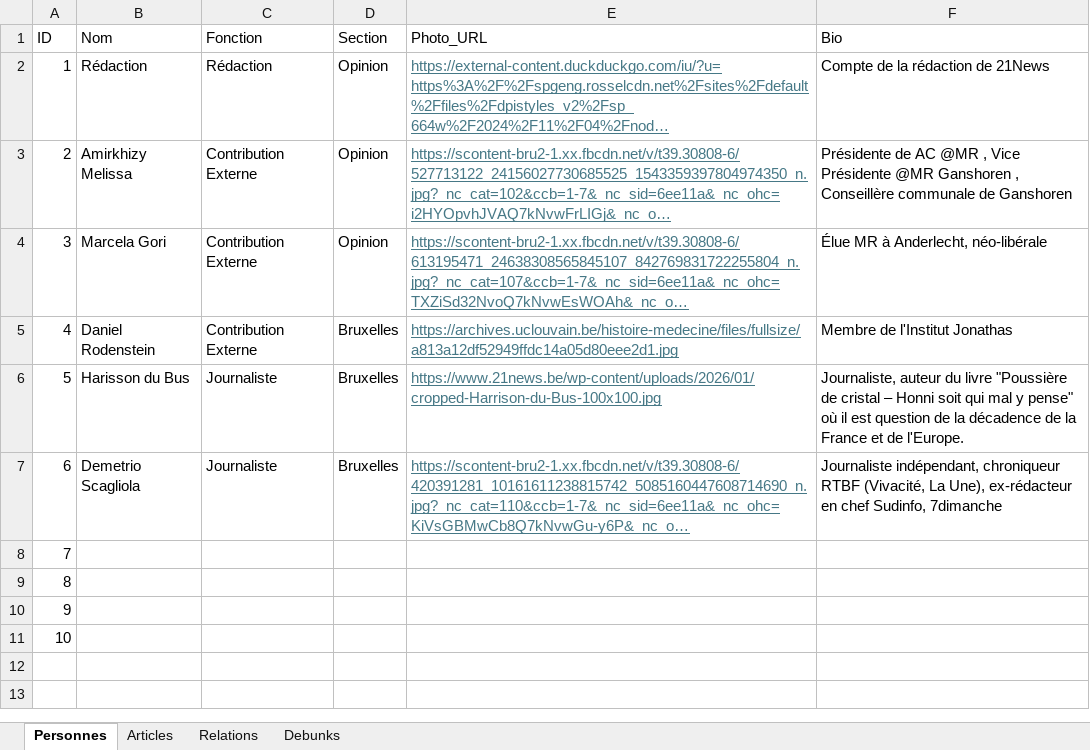
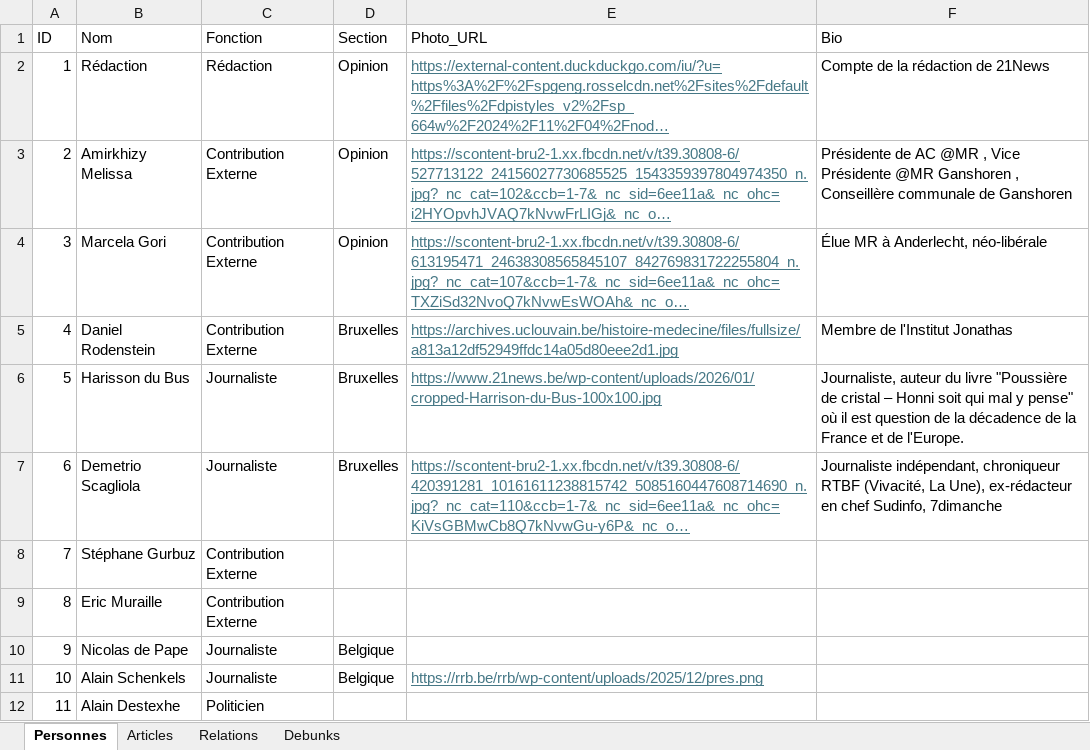
Before and after one commit to BetteraveStardust/recette-de-spaghetti, an Excel workbook: data.xlsx, sheet Personnes, drawn as a sheet; long unchanged cells end in …; values as stored, in another font and other column widths than the file's, no borders; the diff names each change by its address in the sheet, - before the commit and + after, or states it on an @@ line.

Commit message:
Add files via upload

```diff
--- a/data.xlsx (sheet Personnes)
+++ b/data.xlsx (sheet Personnes)
-B8 (Nom): (empty)
+B8 (Nom): Stéphane Gurbuz
-C8:C9 (Fonction): (empty)
+C8:C9 (Fonction): Contribution Externe
-B9 (Nom): (empty)
+B9 (Nom): Eric Muraille
-B10 (Nom): (empty)
+B10 (Nom): Nicolas de Pape
-C10:C11 (Fonction): (empty)
+C10:C11 (Fonction): Journaliste
-D10:D11 (Section): (empty)
+D10:D11 (Section): Belgique
-B11 (Nom): (empty)
+B11 (Nom): Alain Schenkels
-E11 (Photo_URL): (empty)
+E11 (Photo_URL): https://rrb.be/rrb/wp-content/uploads/2025/12/pres.png
+row 12: 11 | Alain Destexhe | Politicien
```
Also changed, not shown: sheet Articles.
